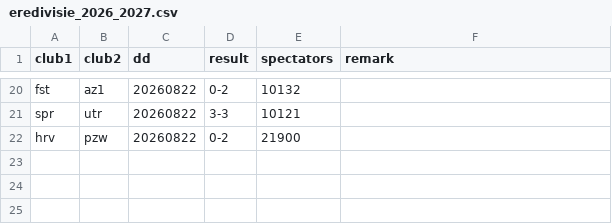
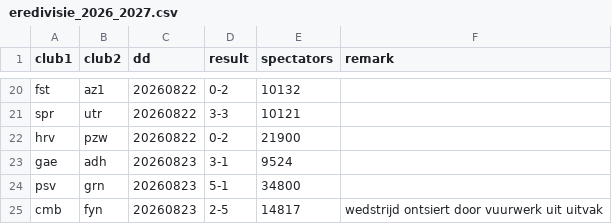
Before and after one commit to epsig/shob, a CSV file: data/sport/eredivisie/eredivisie_2026_2027.csv, drawn as a sheet; only a part is shown, gaps mark what is left out.

Commit message:
#102 + zondagse wedstrijden 3e speelronde eredivisie

```diff
--- a/data/sport/eredivisie/eredivisie_2026_2027.csv
+++ b/data/sport/eredivisie/eredivisie_2026_2027.csv
@@ -22 +22,4 @@ spr,utr,20260822,3-3,10121,
 hrv,pzw,20260822,0-2,21900,
+gae,adh,20260823,3-1,9524,
+psv,grn,20260823,5-1,34800,
+cmb,fyn,20260823,2-5,14817,wedstrijd ontsiert door vuurwerk uit uitvak
```
Also changed, not shown: 7 other files.
